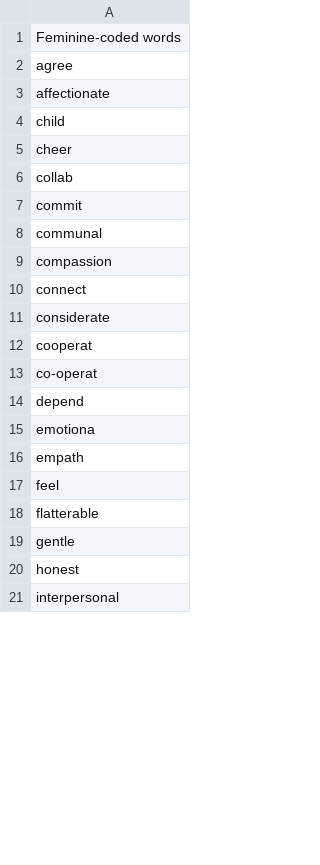
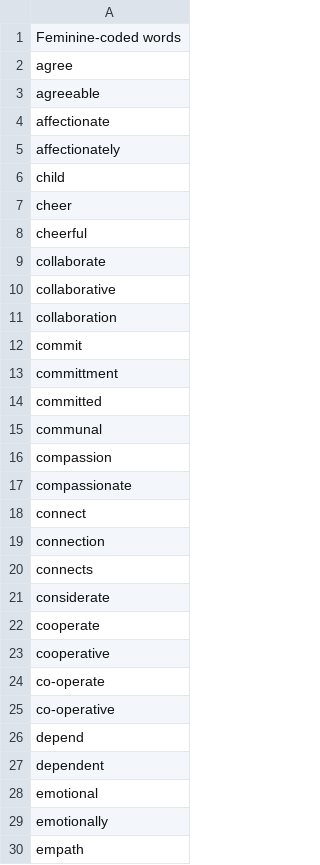
Before and after one commit to Innoccull/EquiText, a CSV file: data/feminine.csv, drawn as a sheet; only a part is shown; the shorter side is filled out with more unchanged rows; the diff covers the shown part only.

```diff
--- a/data/feminine.csv
+++ b/data/feminine.csv
@@ -2,15 +2,29 @@ Feminine-coded words
 agree
+agreeable
 affectionate
+affectionately
 child
 cheer
-collab
+cheerful
+collaborate
+collaborative
+collaboration
 commit
+committment
+committed
 communal
 compassion
+compassionate
 connect
+connection
+connects
 considerate
-cooperat
-co-operat
+cooperate
+cooperative
+co-operate
+co-operative
 depend
-emotiona
+dependent
+emotional
+emotionally
 empath
```
Also changed, not shown: 31 added rows, 2 removed rows and 20 edited cells elsewhere in this file, data/masculine.csv, 31 other files.
